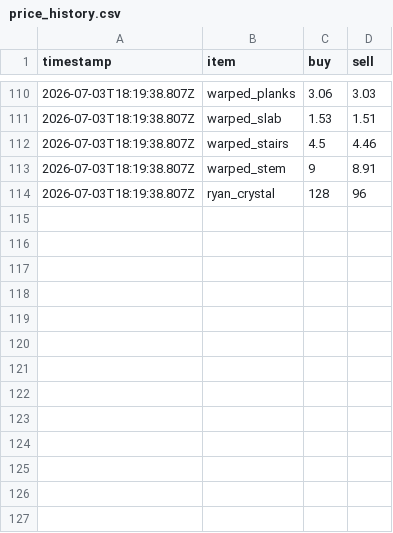
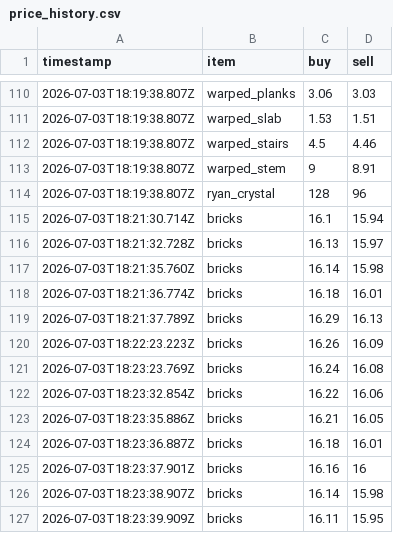
Before and after one commit to RyanYu0118/MCWWS, a CSV file: plugins/Skript/scripts/web/data/price_history.csv, drawn as a sheet; only a part is shown, gaps mark what is left out; the diff names each change by its address in the sheet, - before the commit and + after, or states it on an @@ line.

Commit message:
修复(GIS): 更新用户数据、市场状态和物品价格</message> <message>fix(gis): update user data, market state, and item prices

```diff
--- a/plugins/Skript/scripts/web/data/price_history.csv
+++ b/plugins/Skript/scripts/web/data/price_history.csv
+row 115: 2026-07-03T18:21:30.714Z | bricks | 16.1 | 15.94
+row 116: 2026-07-03T18:21:32.728Z | bricks | 16.13 | 15.97
+row 117: 2026-07-03T18:21:35.760Z | bricks | 16.14 | 15.98
+row 118: 2026-07-03T18:21:36.774Z | bricks | 16.18 | 16.01
+row 119: 2026-07-03T18:21:37.789Z | bricks | 16.29 | 16.13
+row 120: 2026-07-03T18:22:23.223Z | bricks | 16.26 | 16.09
+row 121: 2026-07-03T18:23:23.769Z | bricks | 16.24 | 16.08
+row 122: 2026-07-03T18:23:32.854Z | bricks | 16.22 | 16.06
+row 123: 2026-07-03T18:23:35.886Z | bricks | 16.21 | 16.05
+row 124: 2026-07-03T18:23:36.887Z | bricks | 16.18 | 16.01
+row 125: 2026-07-03T18:23:37.901Z | bricks | 16.16 | 16
+row 126: 2026-07-03T18:23:38.907Z | bricks | 16.14 | 15.98
+row 127: 2026-07-03T18:23:39.909Z | bricks | 16.11 | 15.95
```
Also changed, not shown: 6 other files.
